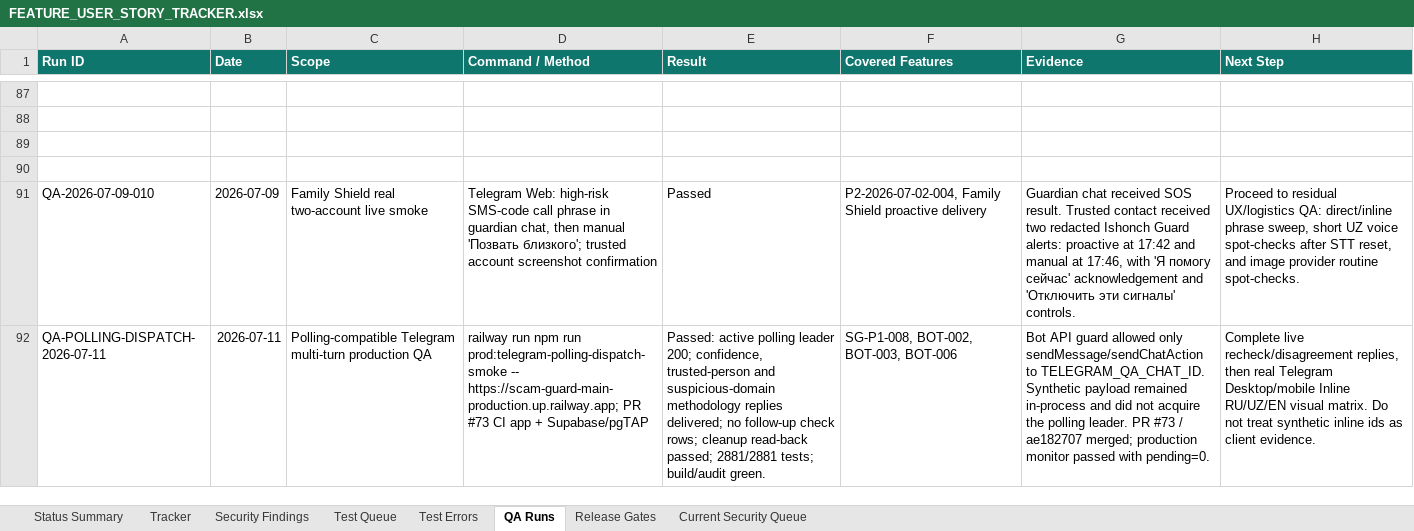
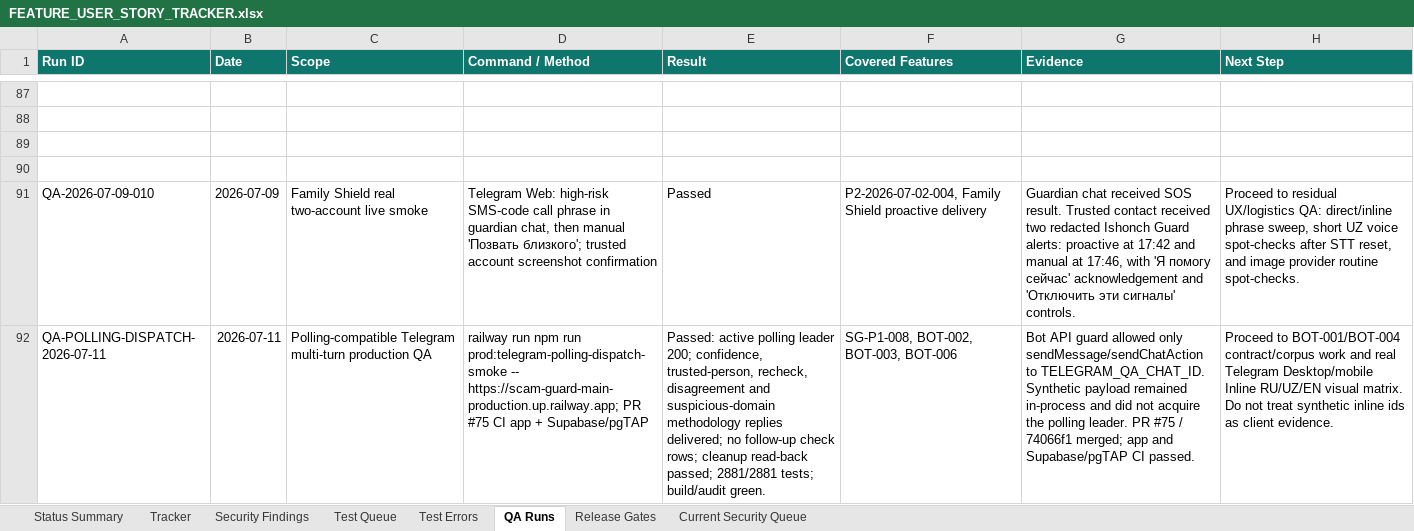
Before and after one commit to Web-pixel-creator/Scam-guard-Main, an Excel workbook: ai_docs/FEATURE_USER_STORY_TRACKER.xlsx, sheet QA Runs, drawn as a sheet; only a part is shown, gaps mark what is left out; values as stored, in another font and other column widths than the file's, no borders; the diff names each change by its address in the sheet, - before the commit and + after, or states it on an @@ line.

```diff
--- a/ai_docs/FEATURE_USER_STORY_TRACKER.xlsx (sheet QA Runs)
+++ b/ai_docs/FEATURE_USER_STORY_TRACKER.xlsx (sheet QA Runs)
-D92 (Command / Method): …https://scam-guard-main-production.up.railway.app; PR #73 CI app…
+D92 (Command / Method): …https://scam-guard-main-production.up.railway.app; PR #75 CI app…
-E92 (Result): …200; confidence, trusted-person and suspicious-domain…
+E92 (Result): …200; confidence, trusted-person, recheck, disagreement and suspicious-domain…
-G92 (Evidence): …leader. PR #73 / ae182707 merged; production monitor passed with pending=0.
+G92 (Evidence): …leader. PR #75 / 74066f1 merged; app and Supabase/pgTAP CI passed.
-H92 (Next Step): Complete live recheck/disagreement replies, then real Telegram…
+H92 (Next Step): Proceed to BOT-001/BOT-004 contract/corpus work and real Telegram…
```
Also changed, not shown: sheet Current Security Queue, sheet Release Gates, sheet Status Summary.
